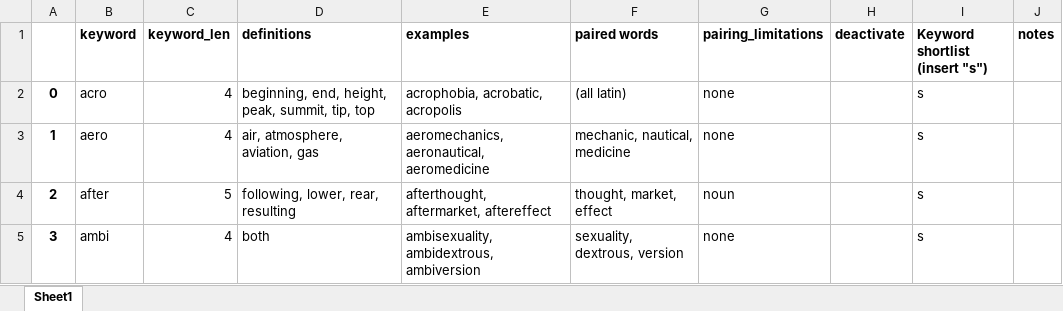
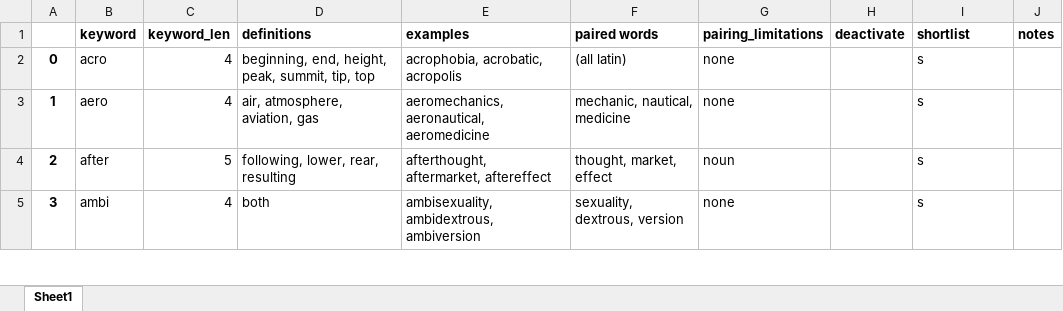
Before and after one commit to mkishi1221/create_names_v2, an Excel workbook: dict/prefix.xlsx, sheet Sheet1, drawn as a sheet; only a part is shown; values as stored, in another font and other column widths than the file's, no borders; the diff names each change by its address in the sheet, - before the commit and + after, or states it on an @@ line.

Commit message:
keyword list output now a dict. Previous keyword shortlist also now automatically added to new keyword dict output

```diff
--- a/dict/prefix.xlsx (sheet Sheet1)
+++ b/dict/prefix.xlsx (sheet Sheet1)
-I1: Keyword shortlist (insert "s")
+I1: shortlist
```
Also changed, not shown: dict/suffix.xlsx, 7 other files.
